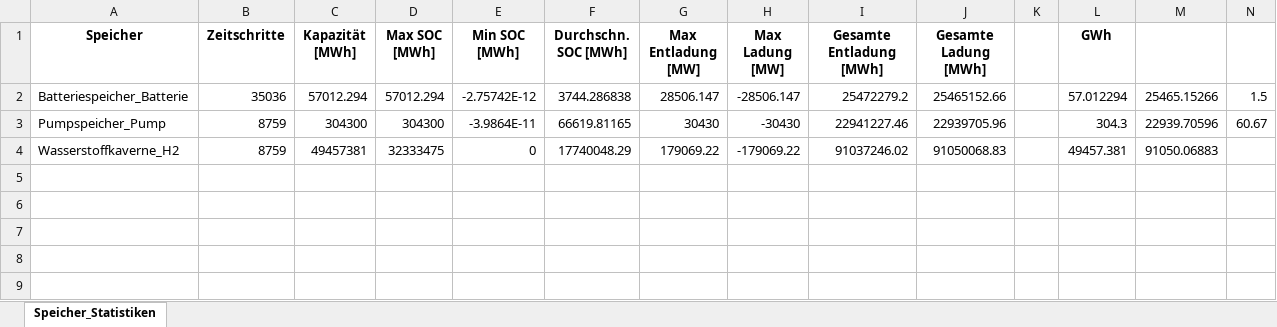
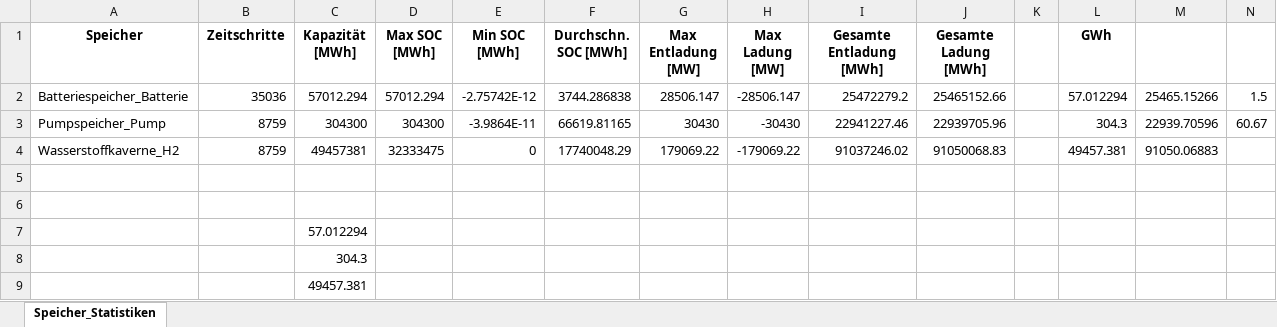
Before and after one commit to Johannes-res/climate-friendly-energy-system-optimization, an Excel workbook: data/b_Optimierung/Grundmodell_opt_speicher_statistiken.xlsx, sheet Speicher_Statistiken, drawn as a sheet; only a part is shown; values as stored, in another font and other column widths than the file's, no borders; rows hold the shown columns only; the diff names each change by its address in the sheet, - before the commit and + after, or states it on an @@ line.

```diff
--- a/data/b_Optimierung/Grundmodell_opt_speicher_statistiken.xlsx (sheet Speicher_Statistiken)
+++ b/data/b_Optimierung/Grundmodell_opt_speicher_statistiken.xlsx (sheet Speicher_Statistiken)
+row 5: (empty)
+row 6: (empty)
+row 7:  |  | 57.012294
+row 8:  |  | 304.3
+row 9:  |  | 49457.381
```
Also changed, not shown: data/b_Optimierung/Verkehrswende_opt_inst_Leistung.xlsx, data/b_Optimierung/Verkehrswende_opt_speicher_statistiken.xlsx, 30 other files.
